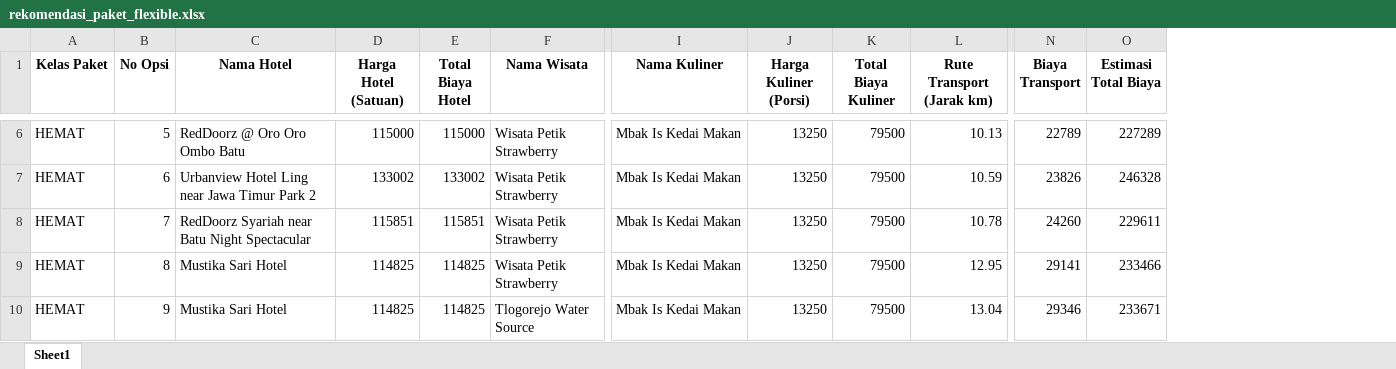
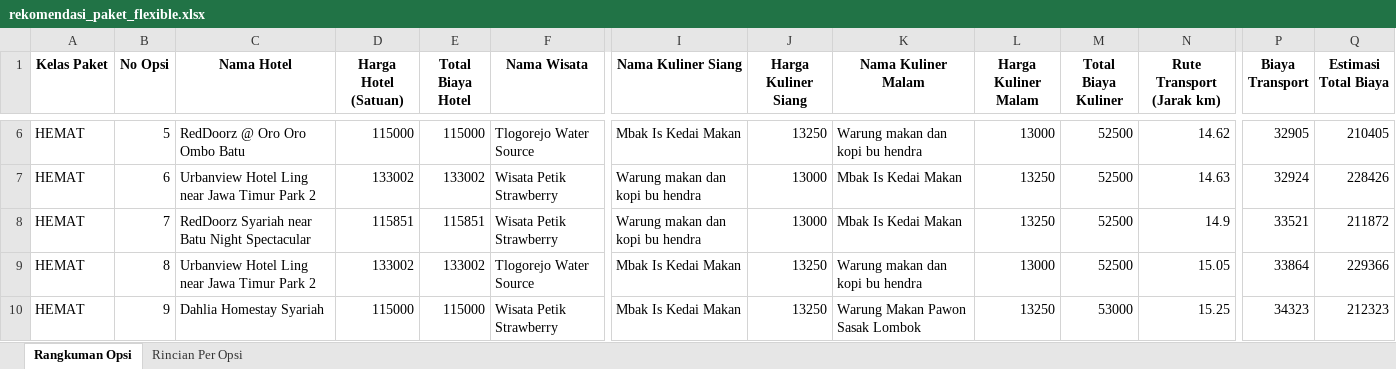
Before and after one commit to omsentod/PROJET-SKRIPSI, an Excel workbook: SIMULATION/EXPERIMENT MODEL/START/rekomendasi_paket_flexible.xlsx, sheet Rangkuman Opsi, drawn as a sheet; only a part is shown, gaps mark what is left out; values as stored, in another font and other column widths than the file's, no borders; addresses are those after the commit; the diff covers the shown part only; the diff names each change by its address in the sheet, - before the commit and + after, or states it on an @@ line.

```diff
--- a/SIMULATION/EXPERIMENT MODEL/START/rekomendasi_paket_flexible.xlsx (sheet Rangkuman Opsi)
+++ b/SIMULATION/EXPERIMENT MODEL/START/rekomendasi_paket_flexible.xlsx (sheet Rangkuman Opsi)
-sheet tab: Sheet1
+sheet tab: Rangkuman Opsi
+sheet tab: Rincian Per Opsi
+column K (Nama Kuliner Malam), rows 6-10: Warung makan dan kopi bu hendra | Mbak Is Kedai Makan | Mbak Is Kedai Makan | Warung makan dan kopi bu hendra | Warung Makan Pawon Sasak Lombok
+column L (Harga Kuliner Malam), rows 6-10: 13000 | 13250 | 13250 | 13000 | 13250
-I1: Nama Kuliner
+I1: Nama Kuliner Siang
-J1: Harga Kuliner (Porsi)
+J1: Harga Kuliner Siang
-F6 (Nama Wisata): Wisata Petik Strawberry
+F6 (Nama Wisata): Tlogorejo Water Source
-M6:M9 (Total Biaya Kuliner): 79500
+M6:M9 (Total Biaya Kuliner): 52500
-N6 (Rute Transport (Jarak km)): 10.13
+N6 (Rute Transport (Jarak km)): 14.62
-P6 (Biaya Transport): 22789
+P6 (Biaya Transport): 32905
-Q6 (Estimasi Total Biaya): 227289
+Q6 (Estimasi Total Biaya): 210405
-I7:I8 (Nama Kuliner Siang): Mbak Is Kedai Makan
+I7:I8 (Nama Kuliner Siang): Warung makan dan kopi bu hendra
-J7:J8 (Harga Kuliner Siang): 13250
+J7:J8 (Harga Kuliner Siang): 13000
-N7 (Rute Transport (Jarak km)): 10.59
+N7 (Rute Transport (Jarak km)): 14.63
-P7 (Biaya Transport): 23826
+P7 (Biaya Transport): 32924
-Q7 (Estimasi Total Biaya): 246328
+Q7 (Estimasi Total Biaya): 228426
-N8 (Rute Transport (Jarak km)): 10.78
+N8 (Rute Transport (Jarak km)): 14.9
-P8 (Biaya Transport): 24260
+P8 (Biaya Transport): 33521
-Q8 (Estimasi Total Biaya): 229611
+Q8 (Estimasi Total Biaya): 211872
-C9 (Nama Hotel): Mustika Sari Hotel
+C9 (Nama Hotel): Urbanview Hotel Ling near Jawa Timur Park 2
-D9 (Harga Hotel (Satuan)): 114825
+D9 (Harga Hotel (Satuan)): 133002
-E9 (Total Biaya Hotel): 114825
+E9 (Total Biaya Hotel): 133002
-F9 (Nama Wisata): Wisata Petik Strawberry
+F9 (Nama Wisata): Tlogorejo Water Source
-N9 (Rute Transport (Jarak km)): 12.95
+N9 (Rute Transport (Jarak km)): 15.05
-P9 (Biaya Transport): 29141
+P9 (Biaya Transport): 33864
-Q9 (Estimasi Total Biaya): 233466
+Q9 (Estimasi Total Biaya): 229366
-C10 (Nama Hotel): Mustika Sari Hotel
+C10 (Nama Hotel): Dahlia Homestay Syariah
-D10 (Harga Hotel (Satuan)): 114825
+D10 (Harga Hotel (Satuan)): 115000
-E10 (Total Biaya Hotel): 114825
+E10 (Total Biaya Hotel): 115000
-F10 (Nama Wisata): Tlogorejo Water Source
+F10 (Nama Wisata): Wisata Petik Strawberry
-M10 (Total Biaya Kuliner): 79500
+M10 (Total Biaya Kuliner): 53000
-N10 (Rute Transport (Jarak km)): 13.04
+N10 (Rute Transport (Jarak km)): 15.25
-P10 (Biaya Transport): 29346
+P10 (Biaya Transport): 34323
-Q10 (Estimasi Total Biaya): 233671
+Q10 (Estimasi Total Biaya): 212323
```
Also changed, not shown: 1 added row, 1 removed row and 258 edited cells elsewhere in this sheet, SIMULATION/EXPERIMENT MODEL/START/rekomendasi_paket.xlsx, SIMULATION/EXPERIMENT MODEL/START/rekomendasi_paket_destination.xlsx, 9 other files.
